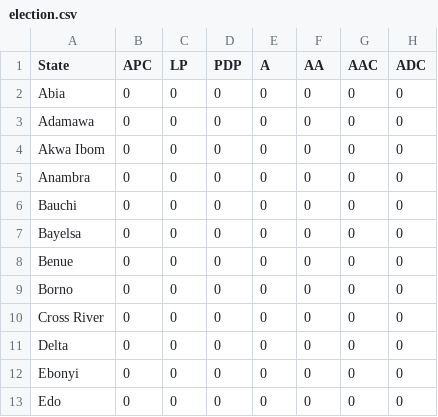
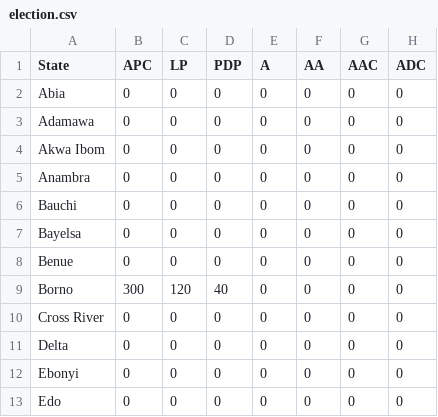
Before and after one commit to PreambleHQ/2023nigeriaelections, a CSV file: data/election.csv, drawn as a sheet; only a part is shown; the diff names each change by its address in the sheet, - before the commit and + after, or states it on an @@ line.

Commit message:
Update election.csv

```diff
--- a/data/election.csv
+++ b/data/election.csv
-B9 (APC): 0
+B9 (APC): 300
-C9 (LP): 0
+C9 (LP): 120
-D9 (PDP): 0
+D9 (PDP): 40
```
